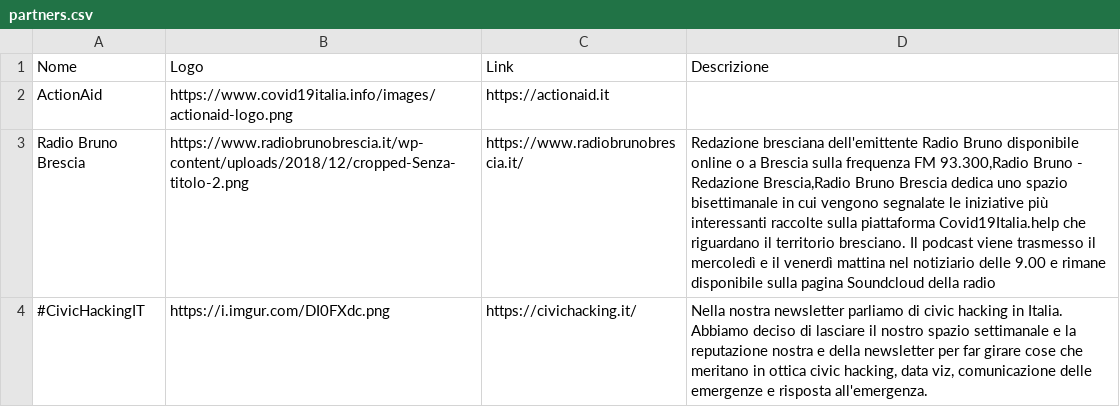
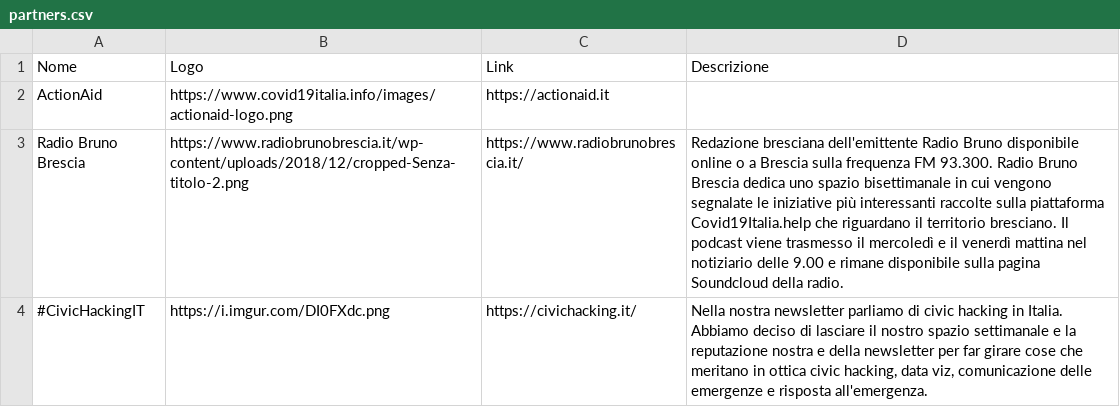
Before and after one commit to emergenzeHack/covid19italia, a CSV file: _data/partners.csv, drawn as a sheet; the diff names each change by its address in the sheet, - before the commit and + after, or states it on an @@ line.

Commit message:
Aggiorna descrizione di Radio Bruno Brescia

```diff
--- a/_data/partners.csv
+++ b/_data/partners.csv
-D3 (Descrizione): …frequenza FM 93.300,Radio Bruno - Redazione Brescia,Radio Bruno Brescia dedica uno spazio bisettimanale in cui vengono segnalate le iniziative più interessanti raccolte sulla piattaforma Covid19Italia.help che riguardano il territorio bresciano. Il podcast viene trasmesso il mercoledì e il venerdì mattina nel notiziario delle 9.00 e rimane disponibile sulla pagina Soundcloud della radio
+D3 (Descrizione): …frequenza FM 93.300. Radio Bruno Brescia dedica uno spazio bisettimanale in cui vengono segnalate le iniziative più interessanti raccolte sulla piattaforma Covid19Italia.help che riguardano il territorio bresciano. Il podcast viene trasmesso il mercoledì e il venerdì mattina nel notiziario delle 9.00 e rimane disponibile sulla pagina Soundcloud della radio.
```
